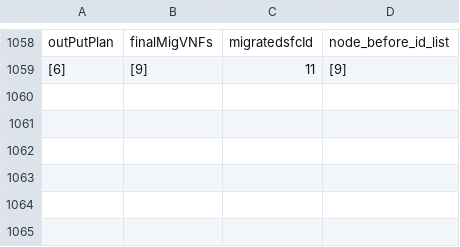
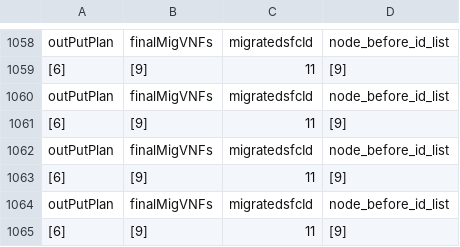
Before and after one commit to guomengna/GraduationProject, a CSV file: res/migMulti.csv, drawn as a sheet; only a part is shown, gaps mark what is left out; the diff names each change by its address in the sheet, - before the commit and + after, or states it on an @@ line.

```diff
--- a/res/migMulti.csv
+++ b/res/migMulti.csv
+row 1060: outPutPlan | finalMigVNFs | migratedsfcId | node_before_id_list
+row 1061: [6] | [9] | 11 | [9]
+row 1062: outPutPlan | finalMigVNFs | migratedsfcId | node_before_id_list
+row 1063: [6] | [9] | 11 | [9]
+row 1064: outPutPlan | finalMigVNFs | migratedsfcId | node_before_id_list
+row 1065: [6] | [9] | 11 | [9]
```
Also changed, not shown: res/mig.csv, 4 other files.
